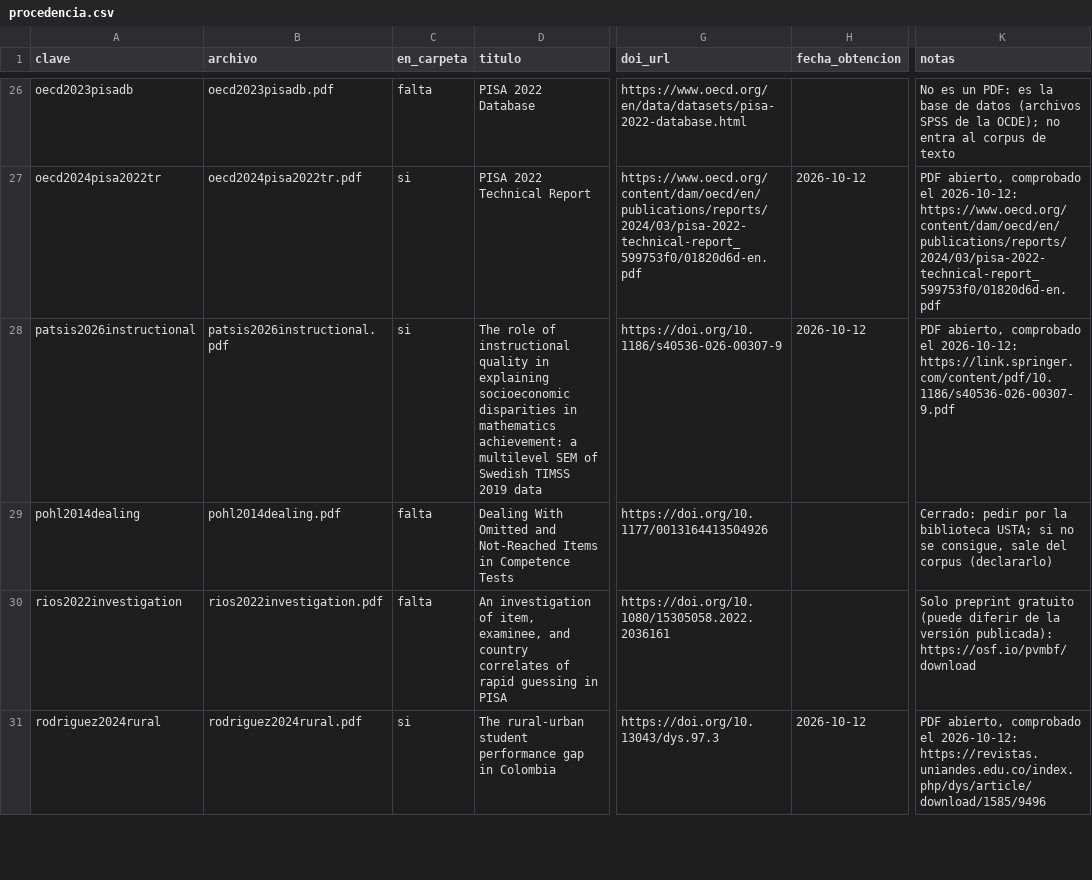
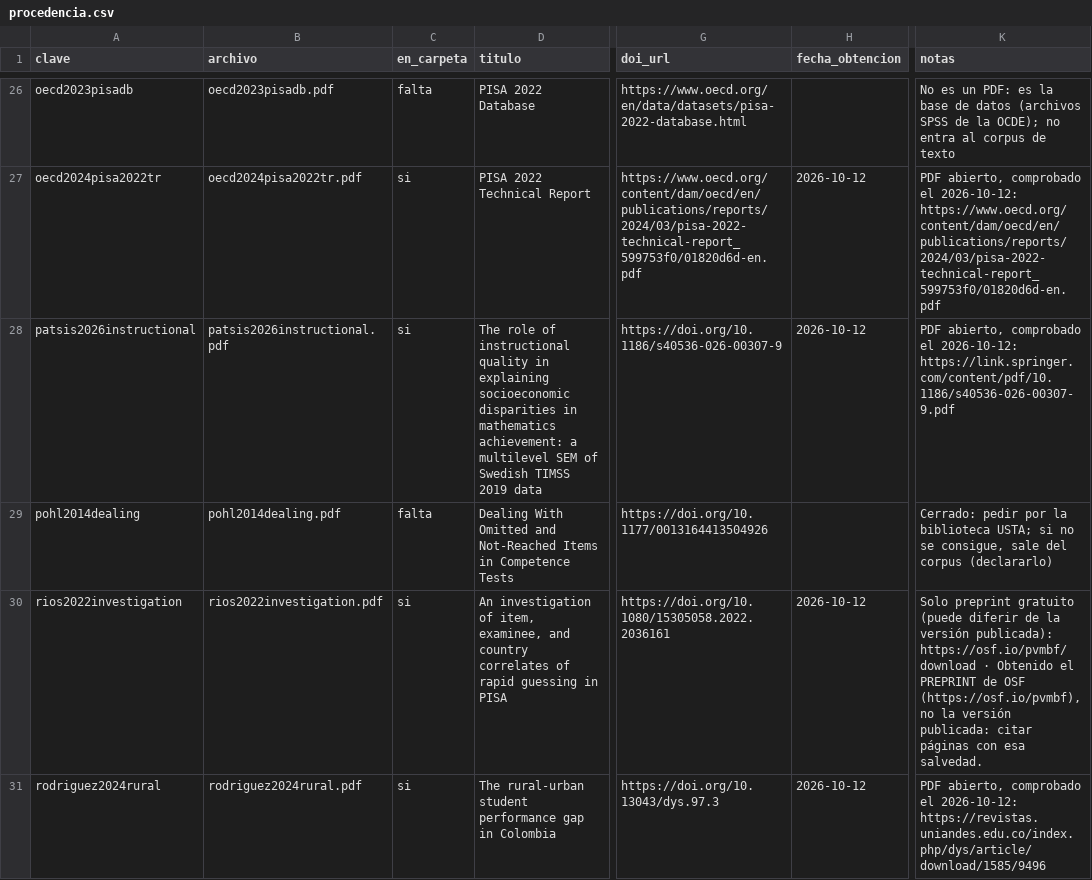
Before and after one commit to osmateoramos/Proyecto-Final-PISA, a CSV file: Proyecto_PISA/nada_sin_fuente/corpus/procedencia.csv, drawn as a sheet; only a part is shown, gaps mark what is left out; the diff covers the shown part only; the diff names each change by its address in the sheet, - before the commit and + after, or states it on an @@ line.

```diff
--- a/Proyecto_PISA/nada_sin_fuente/corpus/procedencia.csv
+++ b/Proyecto_PISA/nada_sin_fuente/corpus/procedencia.csv
-C30 (en_carpeta): falta
+C30 (en_carpeta): si
-H30 (fecha_obtencion): (empty)
+H30 (fecha_obtencion): 2026-10-12
-K30 (notas): …publicada): https://osf.io/pvmbf/download
+K30 (notas): …publicada): https://osf.io/pvmbf/download · Obtenido el PREPRINT de OSF (https://osf.io/pvmbf), no la versión publicada: citar páginas con esa salvedad.
```
Also changed, not shown: 43 edited cells elsewhere in this file, 1 other file.
